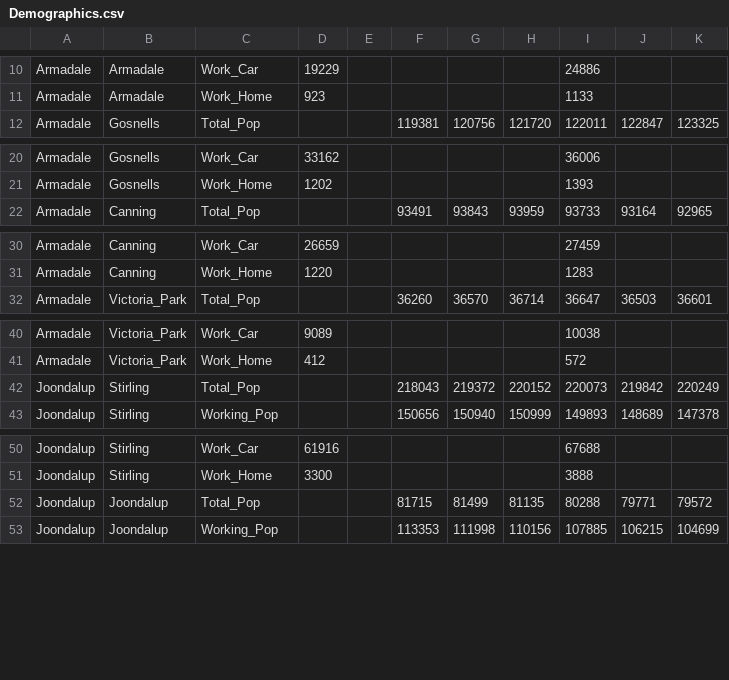
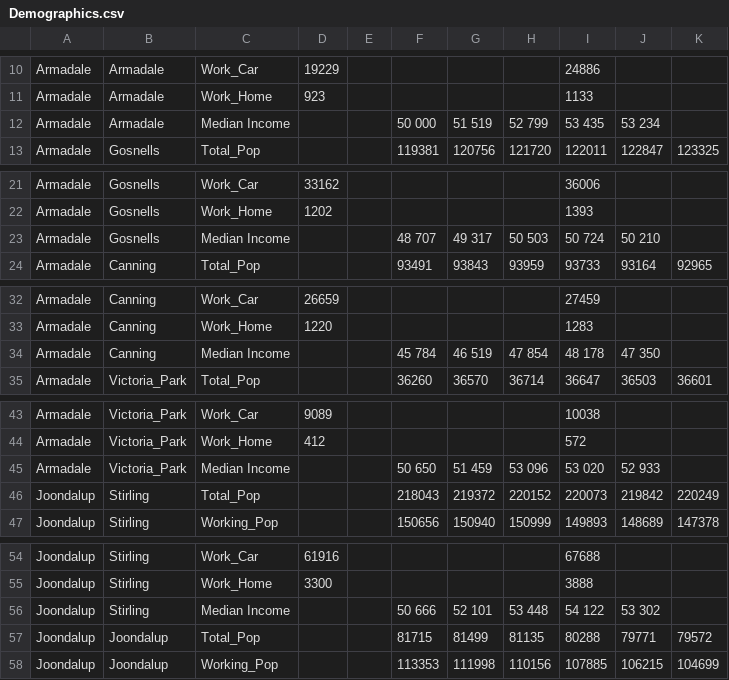
Before and after one commit to thawk18/Pytrio, a CSV file: Resources/Demographics.csv, drawn as a sheet; only a part is shown, gaps mark what is left out; the diff covers the shown part only; the diff names each change by its address in the sheet, - before the commit and + after, or states it on an @@ line.

Commit message:
update demographics

```diff
--- a/Resources/Demographics.csv
+++ b/Resources/Demographics.csv
+row 12: Armadale | Armadale | Median Income |  |  | 50 000 | 51 519 | 52 799 | 53 435 | 53 234
+row 23: Armadale | Gosnells | Median Income |  |  | 48 707 | 49 317 | 50 503 | 50 724 | 50 210
+row 34: Armadale | Canning | Median Income |  |  | 45 784 | 46 519 | 47 854 | 48 178 | 47 350
+row 45: Armadale | Victoria_Park | Median Income |  |  | 50 650 | 51 459 | 53 096 | 53 020 | 52 933
+row 56: Joondalup | Stirling | Median Income |  |  | 50 666 | 52 101 | 53 448 | 54 122 | 53 302
```
Also changed, not shown: 8 added rows elsewhere in this file, 1 other file.
